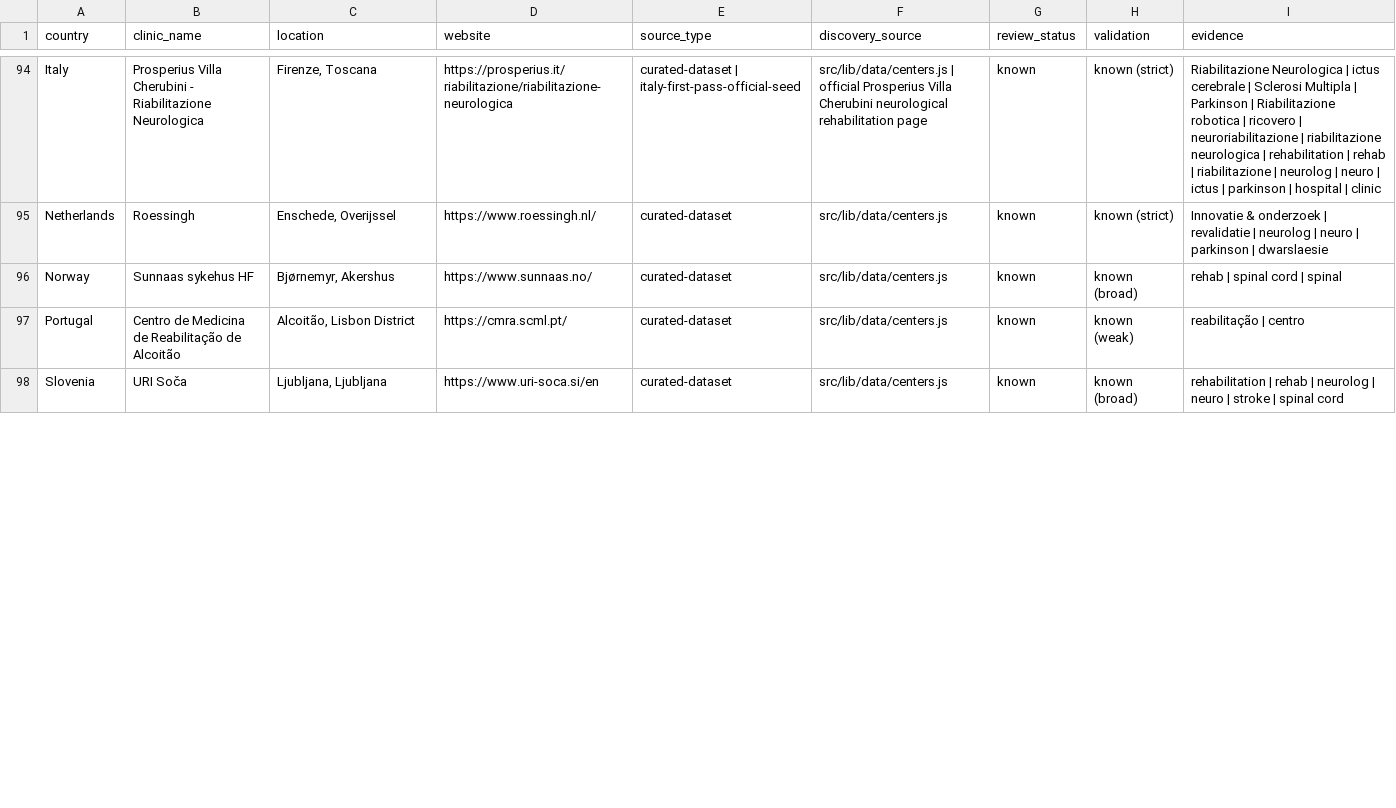
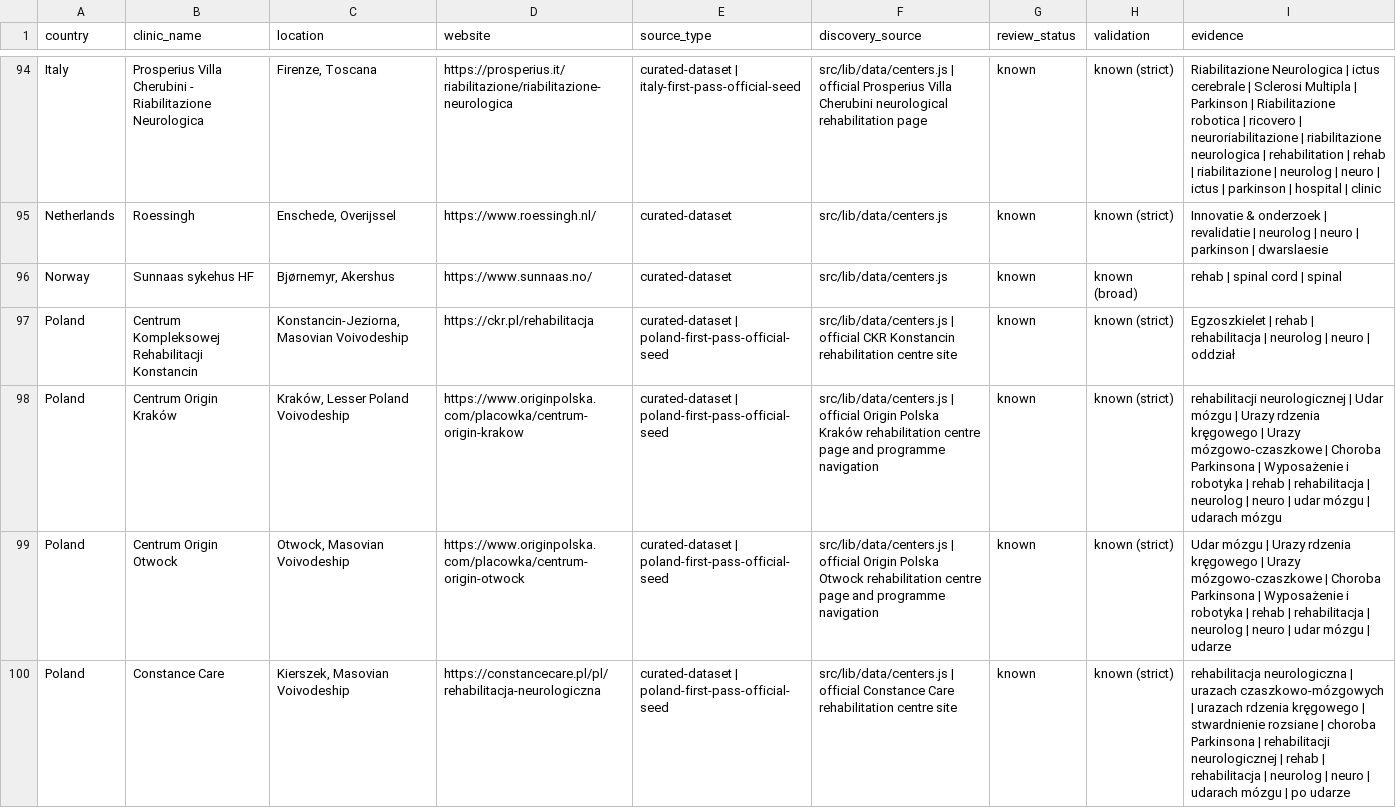
Before and after one commit to rickybob-dev/neurovia-clinics, a CSV file: neurorehab-scrape-raw.csv, drawn as a sheet; only a part is shown, gaps mark what is left out; the shorter side is filled out with more unchanged rows; the diff covers the shown part only; the diff names each change by its address in the sheet, - before the commit and + after, or states it on an @@ line.

```diff
--- a/neurorehab-scrape-raw.csv
+++ b/neurorehab-scrape-raw.csv
+row 97: Poland | Centrum Kompleksowej Rehabilitacji Konstancin | Konstancin-Jeziorna, Masovian Voivodeship | https://ckr.pl/rehabilitacja | curated-dataset | poland-first-pass-official-seed | src/lib/data/centers.js | official CKR Konstancin rehabilitation centre site | known | known (strict) | Egzoszkielet | rehab | rehabilitacja | neurolog | neuro | oddział
+row 98: Poland | Centrum Origin Kraków | Kraków, Lesser Poland Voivodeship | https://www.originpolska.com/placowka/centrum-origin-krakow | curated-dataset | poland-first-pass-official-seed | src/lib/data/centers.js | official Origin Polska Kraków rehabilitation centre page and programme navigation | known | known (strict) | rehabilitacji neurologicznej | Udar mózgu | Urazy rdzenia kręgowego | Urazy mózgowo-czaszkowe | Choroba Parkinsona | Wyposażenie i robotyka | rehab | rehabilitacja | neurolog | neuro | udar mózgu | udarach mózgu
+row 99: Poland | Centrum Origin Otwock | Otwock, Masovian Voivodeship | https://www.originpolska.com/placowka/centrum-origin-otwock | curated-dataset | poland-first-pass-official-seed | src/lib/data/centers.js | official Origin Polska Otwock rehabilitation centre page and programme navigation | known | known (strict) | Udar mózgu | Urazy rdzenia kręgowego | Urazy mózgowo-czaszkowe | Choroba Parkinsona | Wyposażenie i robotyka | rehab | rehabilitacja | neurolog | neuro | udar mózgu | udarze
+row 100: Poland | Constance Care | Kierszek, Masovian Voivodeship | https://constancecare.pl/pl/rehabilitacja-neurologiczna | curated-dataset | poland-first-pass-official-seed | src/lib/data/centers.js | official Constance Care rehabilitation centre site | known | known (strict) | rehabilitacja neurologiczna | urazach czaszkowo-mózgowych | urazach rdzenia kręgowego | stwardnienie rozsiane | choroba Parkinsona | rehabilitacji neurologicznej | rehab | rehabilitacja | neurolog | neuro | udarach mózgu | po udarze
```
Also changed, not shown: 1 added row and 4 edited cells elsewhere in this file, neurorehab-review-candidates.csv, 6 other files.
